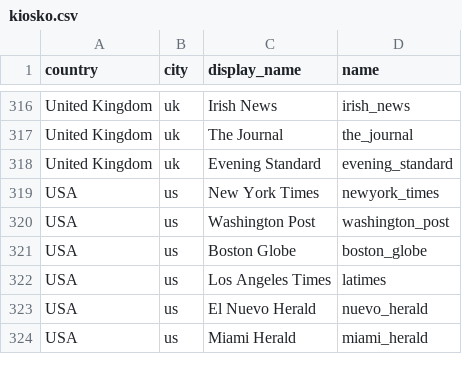
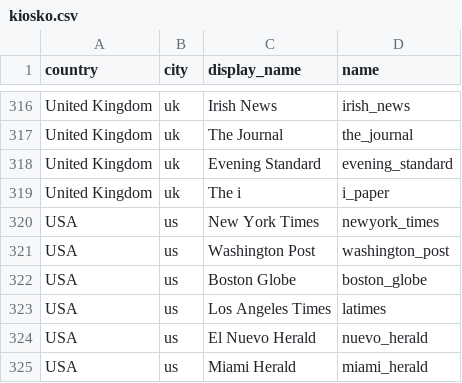
Before and after one commit to montera34/pageonex, a CSV file: public/kiosko.csv, drawn as a sheet; only a part is shown, gaps mark what is left out.

Commit message:
add the newspaper from UK The i

```diff
--- a/public/kiosko.csv
+++ b/public/kiosko.csv
@@ -318,2 +318,3 @@ United Kingdom,uk,The Journal,the_journal
 United Kingdom,uk,Evening Standard,evening_standard
+United Kingdom,uk,The i,i_paper
 USA,us,New York Times,newyork_times
```
